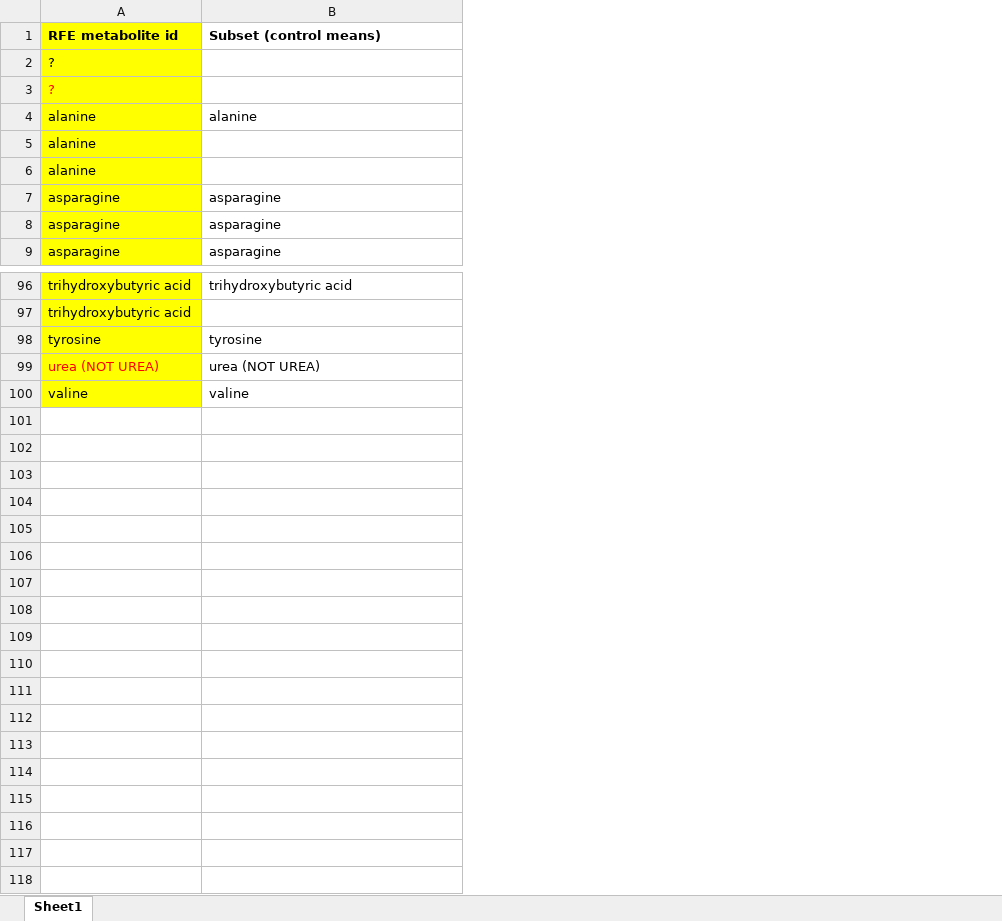
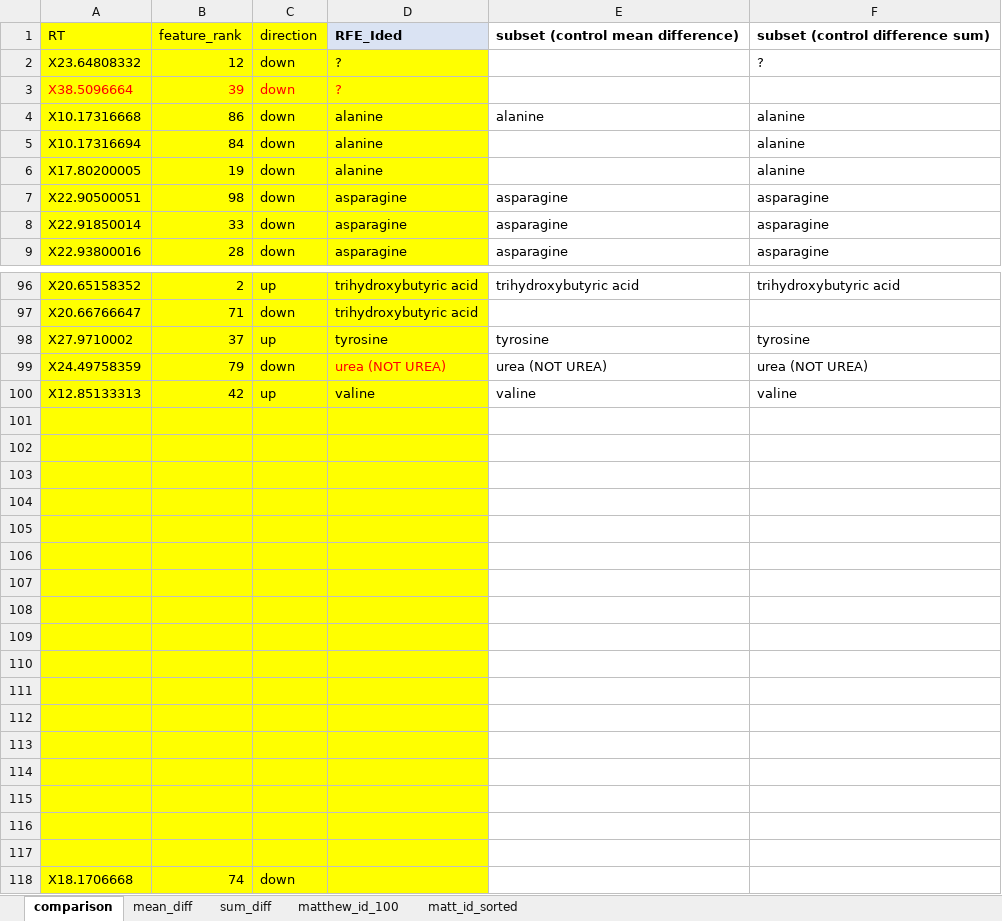
Before and after one commit to snydermn/amphib_multistressor, an Excel workbook: GCMS_data_XCMS/output/combined_id_comparison_110119.xlsx, sheet comparison, drawn as a sheet; only a part is shown, gaps mark what is left out; values as stored, in another font and other column widths than the file's, no borders; removed rows and columns are numbered as before the commit, all else as after; the diff names each change by its address in the sheet, - before the commit and + after, or states it on an @@ line.

Commit message:
id tables and comparison

```diff
--- a/GCMS_data_XCMS/output/combined_id_comparison_110119.xlsx (sheet comparison)
+++ b/GCMS_data_XCMS/output/combined_id_comparison_110119.xlsx (sheet comparison)
-sheet tab: Sheet1
+sheet tab: comparison
+sheet tab: mean_diff
+sheet tab: sum_diff
+sheet tab: matthew_id_100
+sheet tab: matt_id_sorted
+column A, rows 2-9: X23.64808332 | X38.5096664 | X10.17316668 | X10.17316694 | X17.80200005 | X22.90500051 | X22.91850014 | X22.93800016; rows 96-100: X20.65158352 | X20.66766647 | X27.9710002 | X24.49758359 | X12.85133313
+column B, rows 2-9: 12 | 39 | 86 | 84 | 19 | 98 | 33 | 28; rows 96-100: 2 | 71 | 37 | 79 | 42
+column C, rows 2-9: all down; rows 96-100: up | down | up | down | up
+column F, rows 2-9: ? |  | alanine | alanine | alanine | asparagine | asparagine | asparagine; rows 96-100: trihydroxybutyric acid |  | tyrosine | urea (NOT UREA) | valine
-row 1: RFE metabolite id | Subset (control means)
+row 1: RT | feature_rank | direction | RFE_Ided | subset (control mean difference) | subset (control difference sum)
+row 101: (empty)
+row 102: (empty)
+row 103: (empty)
+row 104: (empty)
+row 105: (empty)
+row 106: (empty)
+row 107: (empty)
+row 108: (empty)
+row 109: (empty)
+row 110: (empty)
+row 111: (empty)
+row 112: (empty)
+row 113: (empty)
+row 114: (empty)
+row 115: (empty)
+row 116: (empty)
+row 117: (empty)
+row 118: X18.1706668 | 74 | down
```
Also changed, not shown: GCMS_data_XCMS/output/frog_id_comparison_110119.xlsx, GCMS_data_XCMS/output/pest_id_comparison_110119.xlsx, 5 other files.
